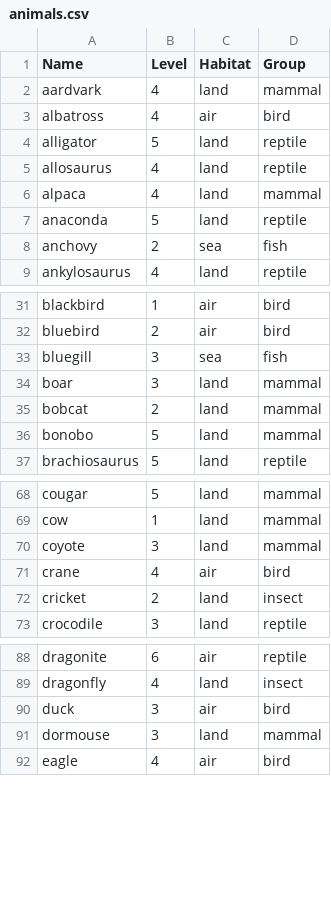
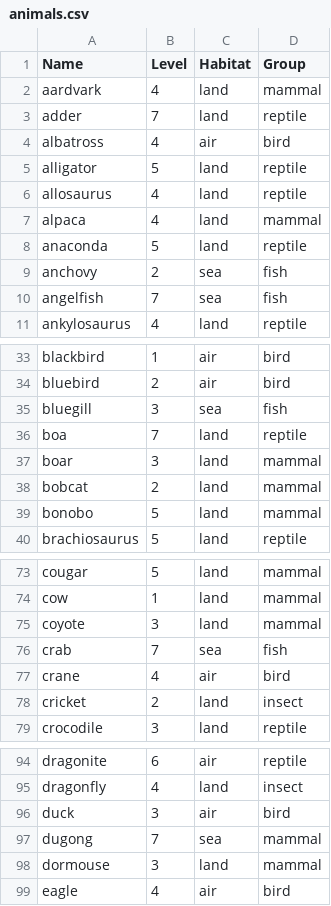
Before and after one commit to haxlerose/AniMath, a CSV file: db/data/animals.csv, drawn as a sheet; only a part is shown, gaps mark what is left out; the diff covers the shown part only; the diff names each change by its address in the sheet, - before the commit and + after, or states it on an @@ line.

```diff
--- a/db/data/animals.csv
+++ b/db/data/animals.csv
+row 3: adder | 7 | land | reptile
+row 10: angelfish | 7 | sea | fish
+row 36: boa | 7 | land | reptile
+row 76: crab | 7 | sea | fish
+row 97: dugong | 7 | sea | mammal
```
Also changed, not shown: 14 added rows, 1 removed row and 4 moved rows elsewhere in this file, 22 other files.
